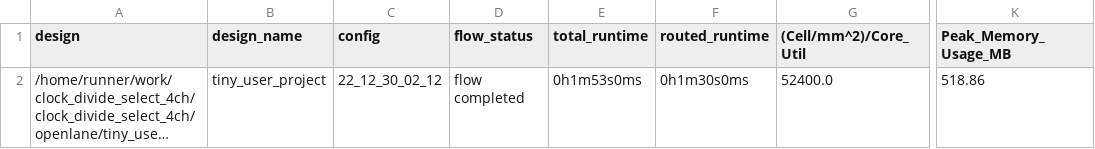
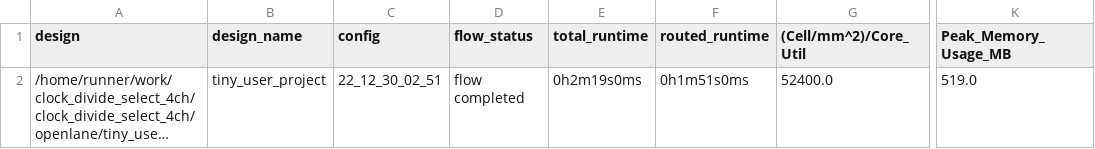
Before and after one commit to t-sasatani/-clock_divide_select_4ch_tiny_user, a CSV file: signoff/tiny_user_project/metrics.csv, drawn as a sheet; only a part is shown, gaps mark what is left out; long unchanged cells end in …; the diff names each change by its address in the sheet, - before the commit and + after, or states it on an @@ line.

Commit message:
harden project [skip ci]

```diff
--- a/signoff/tiny_user_project/metrics.csv
+++ b/signoff/tiny_user_project/metrics.csv
-C2 (config): 22_12_30_02_12
+C2 (config): 22_12_30_02_51
-E2 (total_runtime): 0h1m53s0ms
+E2 (total_runtime): 0h2m19s0ms
-F2 (routed_runtime): 0h1m30s0ms
+F2 (routed_runtime): 0h1m51s0ms
-K2 (Peak_Memory_Usage_MB): 518.86
+K2 (Peak_Memory_Usage_MB): 519.0
```
Also changed, not shown: signoff/user_project_wrapper/metrics.csv, 19 other files.
